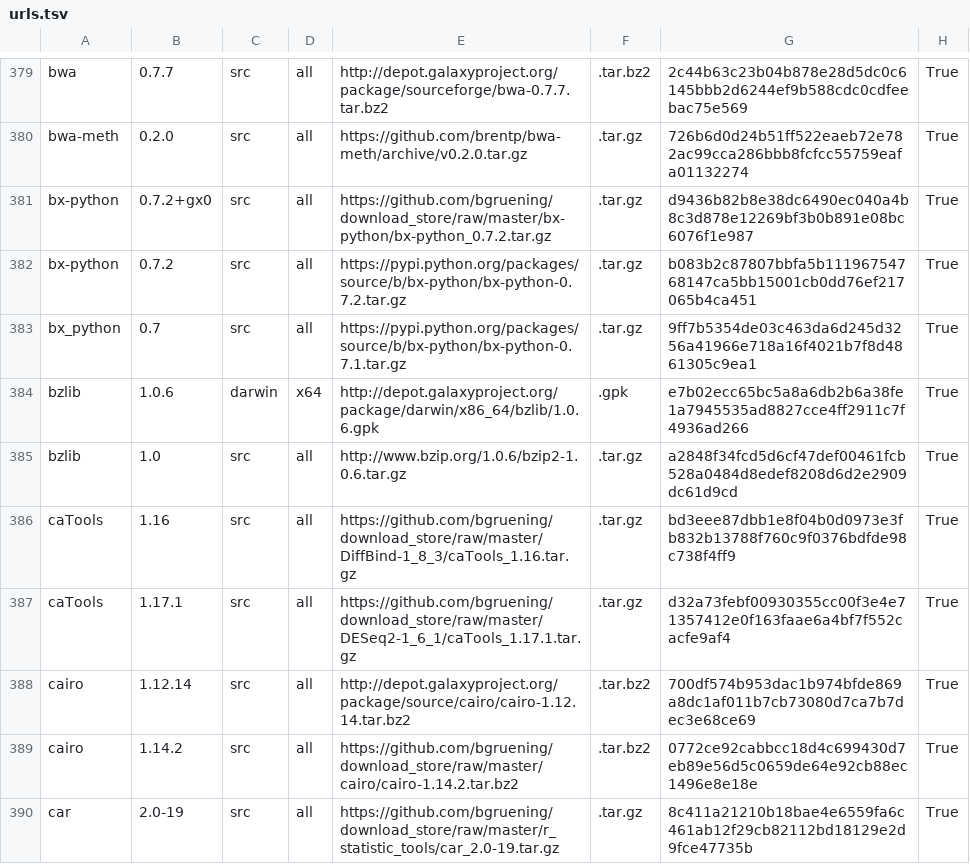
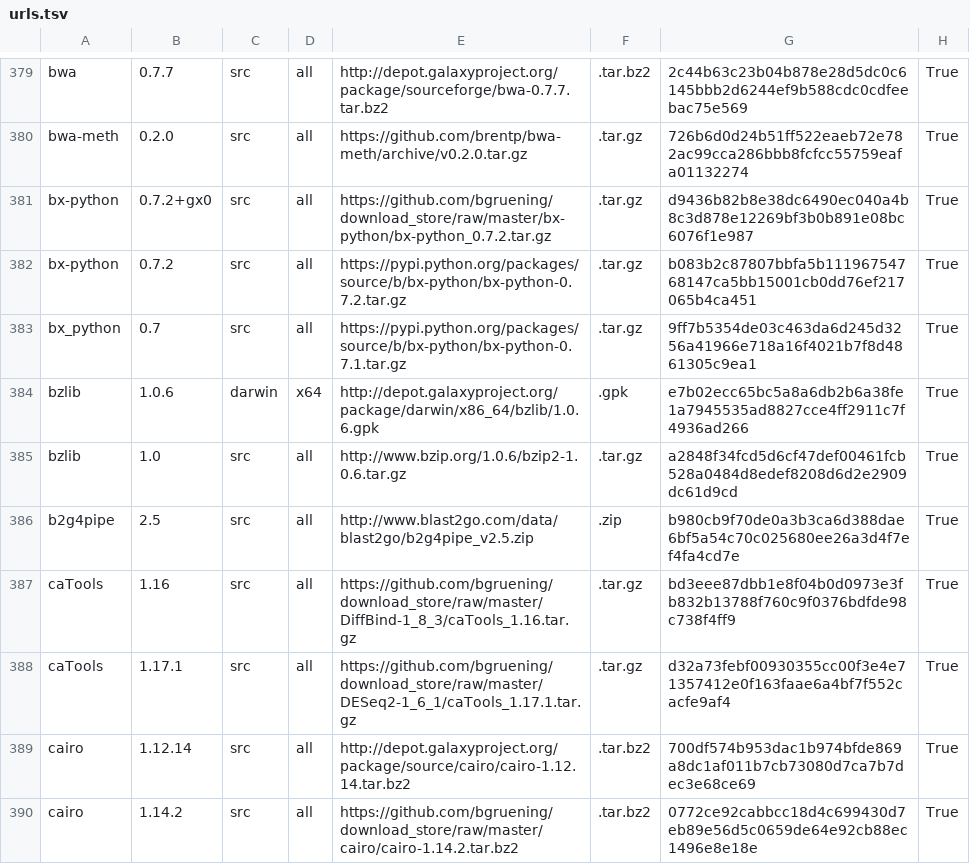
Before and after one commit to galaxyproject/cargo-port, a TSV file: urls.tsv, drawn as a sheet; only a part is shown, gaps mark what is left out; the shorter side is filled out with more unchanged rows.

Commit message:
Cache b2g4pipe_v2.5.zip (command line Blast2GO for pipelines)
This is actually a JAVA program, thus following the existing
convention we label this as source code suitable for all
platforms (rather than a platform specific binary).

```diff
--- a/urls.tsv
+++ b/urls.tsv
@@ -385,2 +385,3 @@ bzlib	1.0.6	darwin	x64	http://depot.galaxyproject.org/package/darwin/x86_64/bzli
 bzlib	1.0	src	all	http://www.bzip.org/1.0.6/bzip2-1.0.6.tar.gz	.tar.gz	a2848f34fcd5d6cf47def00461fcb528a0484d8edef8208d6d2e2909dc61d9cd	True
+b2g4pipe	2.5	src	all	http://www.blast2go.com/data/blast2go/b2g4pipe_v2.5.zip	.zip	b980cb9f70de0a3b3ca6d388dae6bf5a54c70c025680ee26a3d4f7ef4fa4cd7e	True
 caTools	1.16	src	all	https://github.com/bgruening/download_store/raw/master/DiffBind-1_8_3/caTools_1.16.tar.gz	.tar.gz	bd3eee87dbb1e8f04b0d0973e3fb832b13788f760c9f0376bdfde98c738f4ff9	True
```
